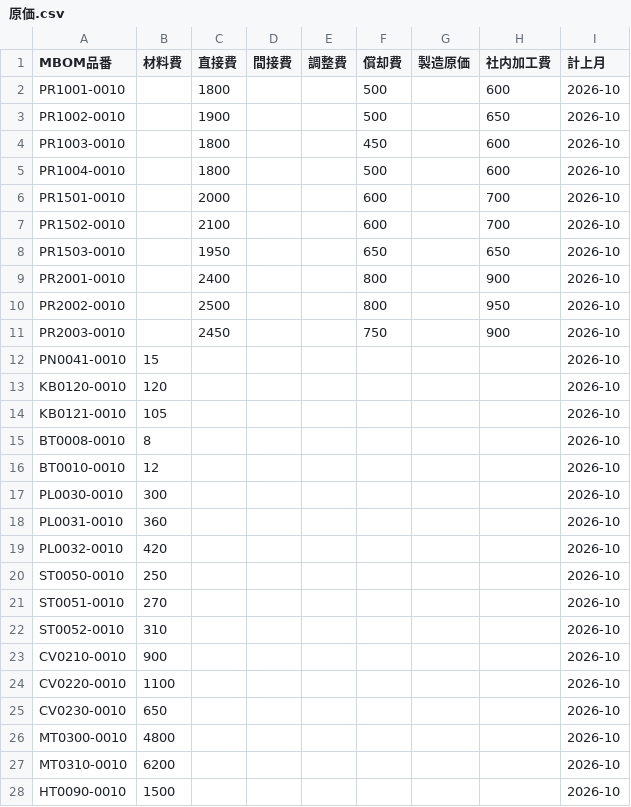
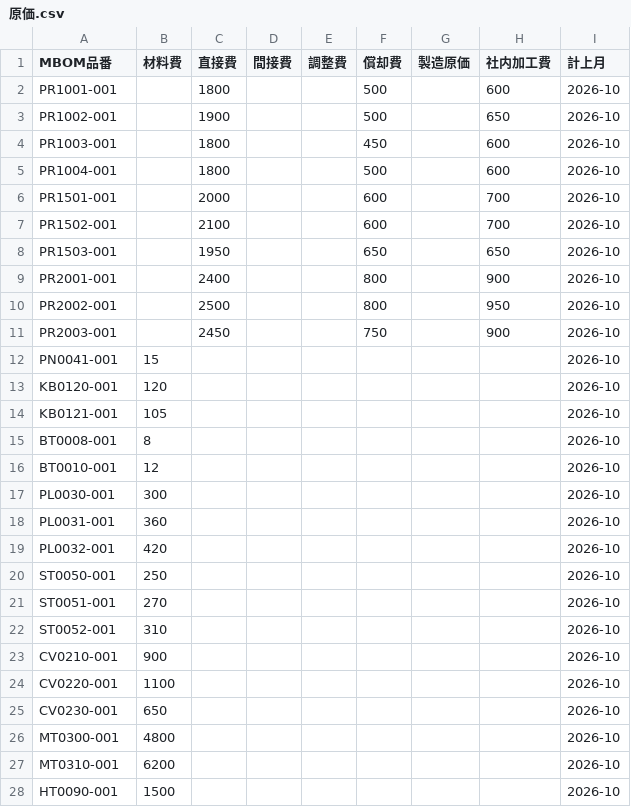
Before and after one commit to devworkgears/work-tools, a CSV file: bom-cost/samples_v2/原価.csv, drawn as a sheet.

```diff
--- a/bom-cost/samples_v2/原価.csv
+++ b/bom-cost/samples_v2/原価.csv
@@ -1,28 +1,28 @@
 MBOM品番,材料費,直接費,間接費,調整費,償却費,製造原価,社内加工費,計上月
-PR1001-0010,,1800,,,500,,600,2026-10
-PR1002-0010,,1900,,,500,,650,2026-10
-PR1003-0010,,1800,,,450,,600,2026-10
-PR1004-0010,,1800,,,500,,600,2026-10
-PR1501-0010,,2000,,,600,,700,2026-10
-PR1502-0010,,2100,,,600,,700,2026-10
-PR1503-0010,,1950,,,650,,650,2026-10
-PR2001-0010,,2400,,,800,,900,2026-10
-PR2002-0010,,2500,,,800,,950,2026-10
-PR2003-0010,,2450,,,750,,900,2026-10
-PN0041-0010,15,,,,,,,2026-10
-KB0120-0010,120,,,,,,,2026-10
-KB0121-0010,105,,,,,,,2026-10
-BT0008-0010,8,,,,,,,2026-10
-BT0010-0010,12,,,,,,,2026-10
-PL0030-0010,300,,,,,,,2026-10
-PL0031-0010,360,,,,,,,2026-10
-PL0032-0010,420,,,,,,,2026-10
-ST0050-0010,250,,,,,,,2026-10
-ST0051-0010,270,,,,,,,2026-10
-ST0052-0010,310,,,,,,,2026-10
-CV0210-0010,900,,,,,,,2026-10
-CV0220-0010,1100,,,,,,,2026-10
-CV0230-0010,650,,,,,,,2026-10
-MT0300-0010,4800,,,,,,,2026-10
-MT0310-0010,6200,,,,,,,2026-10
-HT0090-0010,1500,,,,,,,2026-10
+PR1001-001,,1800,,,500,,600,2026-10
+PR1002-001,,1900,,,500,,650,2026-10
+PR1003-001,,1800,,,450,,600,2026-10
+PR1004-001,,1800,,,500,,600,2026-10
+PR1501-001,,2000,,,600,,700,2026-10
+PR1502-001,,2100,,,600,,700,2026-10
+PR1503-001,,1950,,,650,,650,2026-10
+PR2001-001,,2400,,,800,,900,2026-10
+PR2002-001,,2500,,,800,,950,2026-10
+PR2003-001,,2450,,,750,,900,2026-10
+PN0041-001,15,,,,,,,2026-10
+KB0120-001,120,,,,,,,2026-10
+KB0121-001,105,,,,,,,2026-10
+BT0008-001,8,,,,,,,2026-10
+BT0010-001,12,,,,,,,2026-10
+PL0030-001,300,,,,,,,2026-10
+PL0031-001,360,,,,,,,2026-10
+PL0032-001,420,,,,,,,2026-10
+ST0050-001,250,,,,,,,2026-10
+ST0051-001,270,,,,,,,2026-10
+ST0052-001,310,,,,,,,2026-10
+CV0210-001,900,,,,,,,2026-10
+CV0220-001,1100,,,,,,,2026-10
+CV0230-001,650,,,,,,,2026-10
+MT0300-001,4800,,,,,,,2026-10
+MT0310-001,6200,,,,,,,2026-10
+HT0090-001,1500,,,,,,,2026-10
```
Also changed, not shown: 48 other files.
